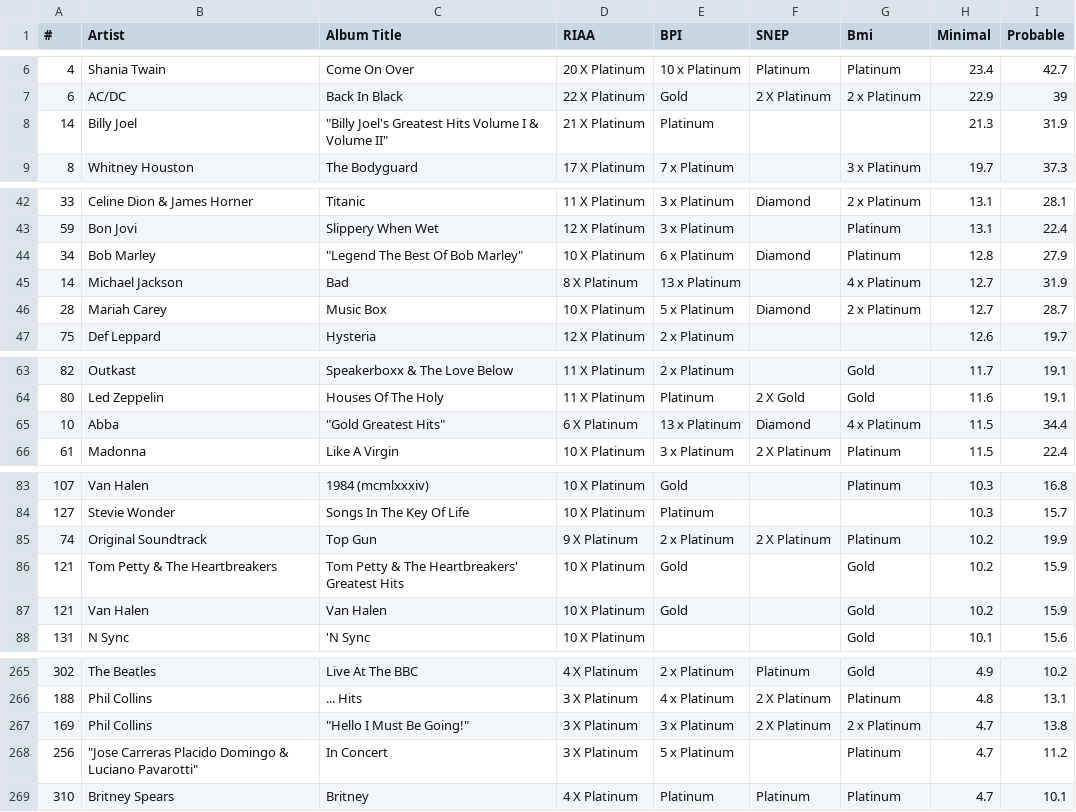
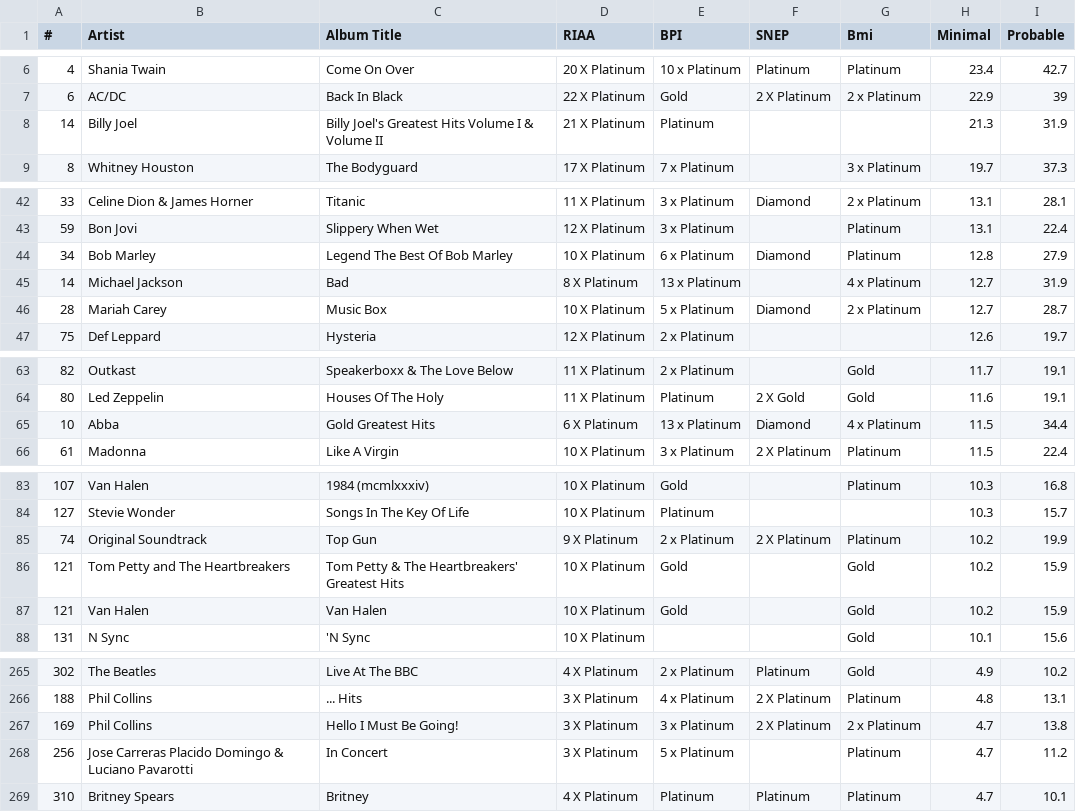
Before and after one commit to akoltko-1763595/Info201_FinalProject, a CSV file: data/CombinedRecordSales.csv, drawn as a sheet; only a part is shown, gaps mark what is left out; the diff covers the shown part only.

```diff
--- a/data/CombinedRecordSales.csv
+++ b/data/CombinedRecordSales.csv
@@ -7,3 +7,3 @@
 6, AC/DC, Back In Black, 22 X Platinum, Gold, 2 X Platinum, 2 x Platinum,22.9,39
-14, Billy Joel," ""Billy Joel's Greatest Hits  Volume I & Volume II""", 21 X Platinum, Platinum, , ,21.3,31.9
+14, Billy Joel, Billy Joel's Greatest Hits  Volume I & Volume II, 21 X Platinum, Platinum, , ,21.3,31.9
 8, Whitney Houston, The Bodyguard, 17 X Platinum, 7 x Platinum, , 3 x Platinum,19.7,37.3
@@ -43,3 +43,3 @@
 59, Bon Jovi, Slippery When Wet, 12 X Platinum, 3 x Platinum, , Platinum,13.1,22.4
-34, Bob Marley," ""Legend The Best Of Bob Marley""", 10 X Platinum, 6 x Platinum, Diamond, Platinum,12.8,27.9
+34, Bob Marley, Legend The Best Of Bob Marley, 10 X Platinum, 6 x Platinum, Diamond, Platinum,12.8,27.9
 14, Michael Jackson, Bad, 8 X Platinum, 13 x Platinum, , 4 x Platinum,12.7,31.9
@@ -64,3 +64,3 @@
 80, Led Zeppelin, Houses Of The Holy, 11 X Platinum, Platinum, 2 X Gold, Gold,11.6,19.1
-10, Abba," ""Gold  Greatest Hits""", 6 X Platinum, 13 x Platinum, Diamond, 4 x Platinum,11.5,34.4
+10, Abba, Gold  Greatest Hits, 6 X Platinum, 13 x Platinum, Diamond, 4 x Platinum,11.5,34.4
 61, Madonna, Like A Virgin, 10 X Platinum, 3 x Platinum, 2 X Platinum, Platinum,11.5,22.4
@@ -85,3 +85,3 @@
 74, Original Soundtrack, Top Gun, 9 X Platinum, 2 x Platinum, 2 X Platinum, Platinum,10.2,19.9
-121, Tom Petty & The Heartbreakers, Tom Petty & The Heartbreakers' Greatest Hits, 10 X Platinum, Gold, , Gold,10.2,15.9
+121, Tom Petty and The Heartbreakers, Tom Petty & The Heartbreakers' Greatest Hits, 10 X Platinum, Gold, , Gold,10.2,15.9
 121, Van Halen, Van Halen, 10 X Platinum, Gold, , Gold,10.2,15.9
@@ -266,4 +266,4 @@
 188, Phil Collins, ... Hits, 3 X Platinum, 4 x Platinum, 2 X Platinum, Platinum,4.8,13.1
-169, Phil Collins," ""Hello I Must Be Going!""", 3 X Platinum, 3 x Platinum, 2 X Platinum, 2 x Platinum,4.7,13.8
-256," ""Jose Carreras Placido Domingo & Luciano Pavarotti""", In Concert, 3 X Platinum, 5 x Platinum, , Platinum,4.7,11.2
+169, Phil Collins, Hello I Must Be Going!, 3 X Platinum, 3 x Platinum, 2 X Platinum, 2 x Platinum,4.7,13.8
+256, Jose Carreras Placido Domingo & Luciano Pavarotti, In Concert, 3 X Platinum, 5 x Platinum, , Platinum,4.7,11.2
 310, Britney Spears, Britney, 4 X Platinum, Platinum, Platinum, Platinum,4.7,10.1
```
Also changed, not shown: 5 edited cells elsewhere in this file, 1 other file.
